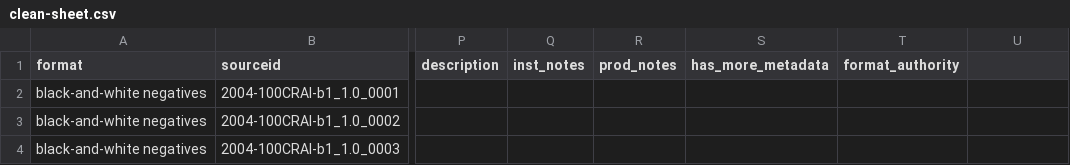
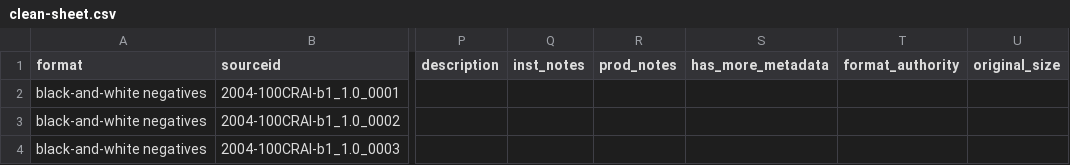
Before and after one commit to sul-dlss-deprecated/revs-utils, a CSV file: spec/sample-csv-files/clean-sheet.csv, drawn as a sheet; only a part is shown, gaps mark what is left out; the diff names each change by its address in the sheet, - before the commit and + after, or states it on an @@ line.

Commit message:
add original size field and bump version

```diff
--- a/spec/sample-csv-files/clean-sheet.csv
+++ b/spec/sample-csv-files/clean-sheet.csv
-U1: (empty)
+U1: original_size
```
Also changed, not shown: 5 other files.
